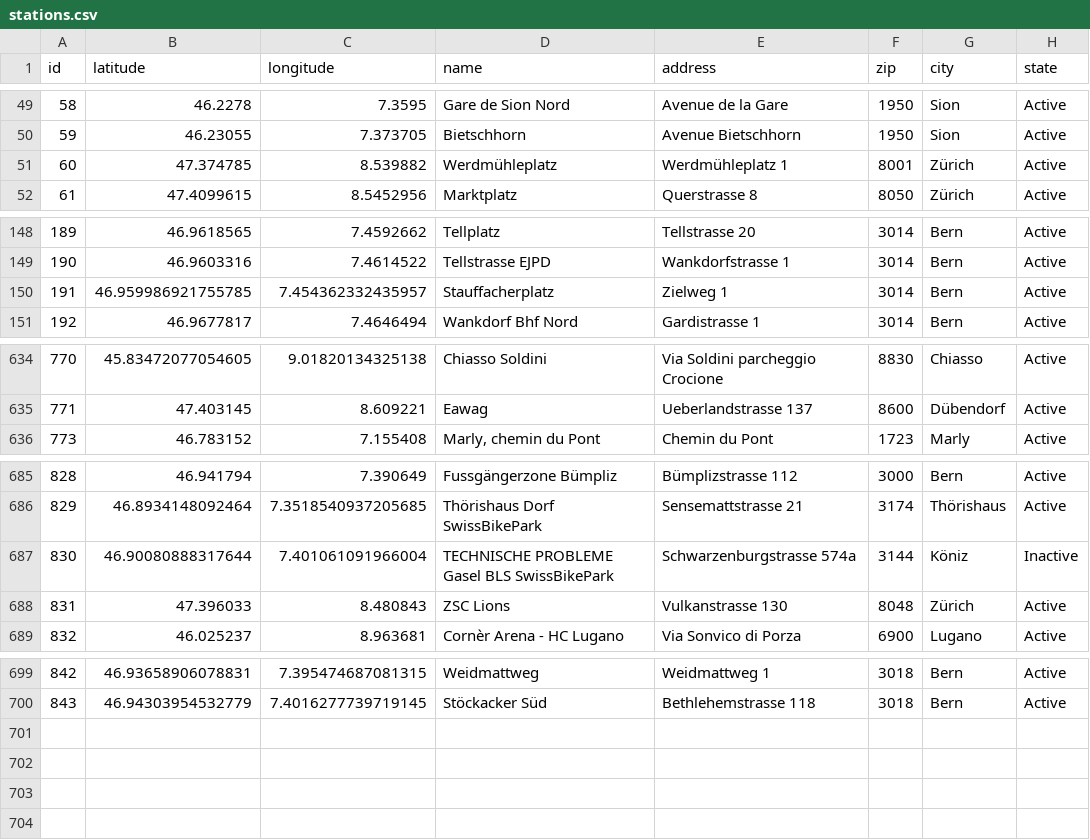
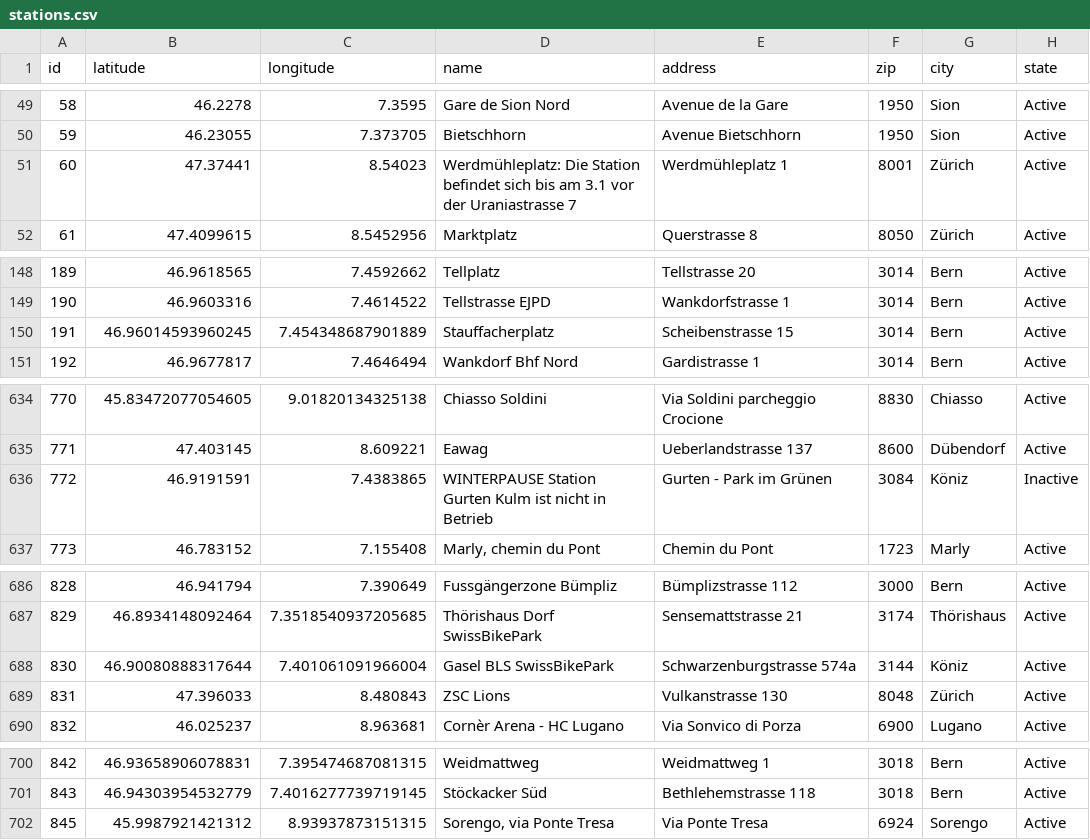
Before and after one commit to misialq/publibike-stations, a CSV file: stations/stations.csv, drawn as a sheet; only a part is shown, gaps mark what is left out; the diff covers the shown part only.

Commit message:
GHA: Update the list of PubliBike stations

```diff
--- a/stations/stations.csv
+++ b/stations/stations.csv
@@ -50,3 +50,3 @@ id,latitude,longitude,name,address,zip,city,state
 59,46.23055,7.373705,Bietschhorn,Avenue Bietschhorn,1950,Sion,Active
-60,47.374785,8.539882,Werdmühleplatz,Werdmühleplatz 1,8001,Zürich,Active
+60,47.37441,8.54023,Werdmühleplatz: Die Station befindet sich bis am 3.1 vor der Uraniastrasse 7,Werdmühleplatz 1,8001,Zürich,Active
 61,47.4099615,8.5452956,Marktplatz,Querstrasse 8,8050,Zürich,Active
@@ -149,3 +149,3 @@ id,latitude,longitude,name,address,zip,city,state
 190,46.9603316,7.4614522,Tellstrasse EJPD,Wankdorfstrasse 1,3014,Bern,Active
-191,46.959986921755785,7.454362332435957,Stauffacherplatz,Zielweg 1,3014,Bern,Active
+191,46.96014593960245,7.454348687901889,Stauffacherplatz,Scheibenstrasse 15,3014,Bern,Active
 192,46.9677817,7.4646494,Wankdorf Bhf Nord,Gardistrasse 1,3014,Bern,Active
@@ -635,2 +635,3 @@ id,latitude,longitude,name,address,zip,city,state
 771,47.403145,8.609221,Eawag,Ueberlandstrasse 137,8600,Dübendorf,Active
+772,46.9191591,7.4383865,WINTERPAUSE Station Gurten Kulm ist nicht in Betrieb,Gurten - Park im Grünen,3084,Köniz,Inactive
 773,46.783152,7.155408,"Marly, chemin du Pont",Chemin du Pont,1723,Marly,Active
@@ -686,3 +687,3 @@ id,latitude,longitude,name,address,zip,city,state
 829,46.8934148092464,7.3518540937205685,Thörishaus Dorf SwissBikePark,Sensemattstrasse 21,3174,Thörishaus,Active
-830,46.90080888317644,7.401061091966004,TECHNISCHE PROBLEME Gasel BLS SwissBikePark,Schwarzenburgstrasse 574a,3144,Köniz,Inactive
+830,46.90080888317644,7.401061091966004,Gasel BLS SwissBikePark,Schwarzenburgstrasse 574a,3144,Köniz,Active
 831,47.396033,8.480843,ZSC Lions,Vulkanstrasse 130,8048,Zürich,Active
@@ -700 +701,2 @@ id,latitude,longitude,name,address,zip,city,state
 843,46.94303954532779,7.4016277739719145,Stöckacker Süd,Bethlehemstrasse 118,3018,Bern,Active
+845,45.9987921421312,8.93937873151315,"Sorengo, via Ponte Tresa",Via Ponte Tresa,6924,Sorengo,Active
```
Also changed, not shown: 2 edited cells elsewhere in this file.
